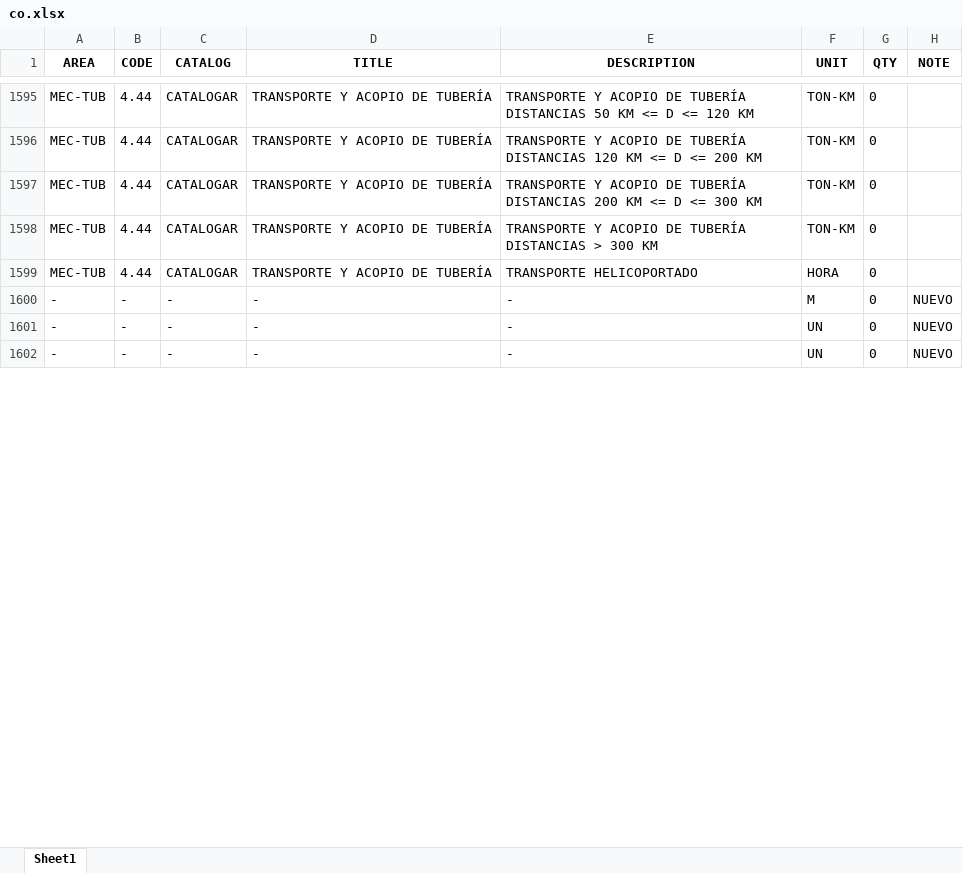
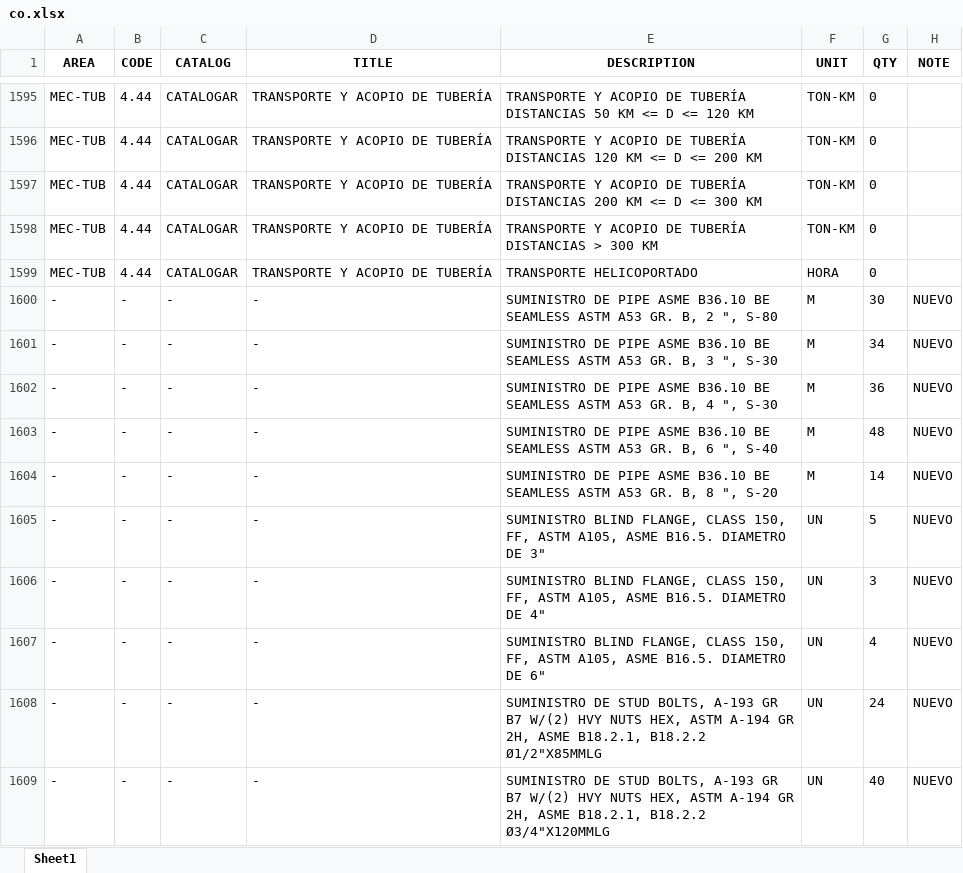
Before and after one commit to cdvalenzuelas/kent, an Excel workbook: output/co.xlsx, sheet Sheet1, drawn as a sheet; only a part is shown, gaps mark what is left out; values as stored, in another font and other column widths than the file's, no borders; addresses are those after the commit; the diff covers the shown part only; the diff names each change by its address in the sheet, - before the commit and + after, or states it on an @@ line.

```diff
--- a/output/co.xlsx (sheet Sheet1)
+++ b/output/co.xlsx (sheet Sheet1)
-E1600 (DESCRIPTION): -
+E1600 (DESCRIPTION): SUMINISTRO DE PIPE ASME B36.10 BE SEAMLESS ASTM A53 GR. B, 2 ", S-80
-G1600 (QTY): 0
+G1600 (QTY): 30
+row 1601: - | - | - | - | SUMINISTRO DE PIPE ASME B36.10 BE SEAMLESS ASTM A53 GR. B, 3 ", S-30 | M | 34 | NUEVO
+row 1602: - | - | - | - | SUMINISTRO DE PIPE ASME B36.10 BE SEAMLESS ASTM A53 GR. B, 4 ", S-30 | M | 36 | NUEVO
+row 1603: - | - | - | - | SUMINISTRO DE PIPE ASME B36.10 BE SEAMLESS ASTM A53 GR. B, 6 ", S-40 | M | 48 | NUEVO
+row 1604: - | - | - | - | SUMINISTRO DE PIPE ASME B36.10 BE SEAMLESS ASTM A53 GR. B, 8 ", S-20 | M | 14 | NUEVO
+row 1605: - | - | - | - | SUMINISTRO BLIND FLANGE, CLASS 150, FF, ASTM A105, ASME B16.5. DIAMETRO DE 3" | UN | 5 | NUEVO
+row 1606: - | - | - | - | SUMINISTRO BLIND FLANGE, CLASS 150, FF, ASTM A105, ASME B16.5. DIAMETRO DE 4" | UN | 3 | NUEVO
+row 1607: - | - | - | - | SUMINISTRO BLIND FLANGE, CLASS 150, FF, ASTM A105, ASME B16.5. DIAMETRO DE 6" | UN | 4 | NUEVO
-E1608 (DESCRIPTION): -
+E1608 (DESCRIPTION): SUMINISTRO DE STUD BOLTS, A-193 GR B7 W/(2) HVY NUTS HEX, ASTM A-194 GR 2H, ASME B18.2.1, B18.2.2 Ø1/2"X85MMLG
-G1608 (QTY): 0
+G1608 (QTY): 24
-E1609 (DESCRIPTION): -
+E1609 (DESCRIPTION): SUMINISTRO DE STUD BOLTS, A-193 GR B7 W/(2) HVY NUTS HEX, ASTM A-194 GR 2H, ASME B18.2.1, B18.2.2 Ø3/4"X120MMLG
-G1609 (QTY): 0
+G1609 (QTY): 40
```
Also changed, not shown: 39 added rows and 69 edited cells elsewhere in this sheet, output/mr.xlsx, output/mto.xlsx, 39 other files.
